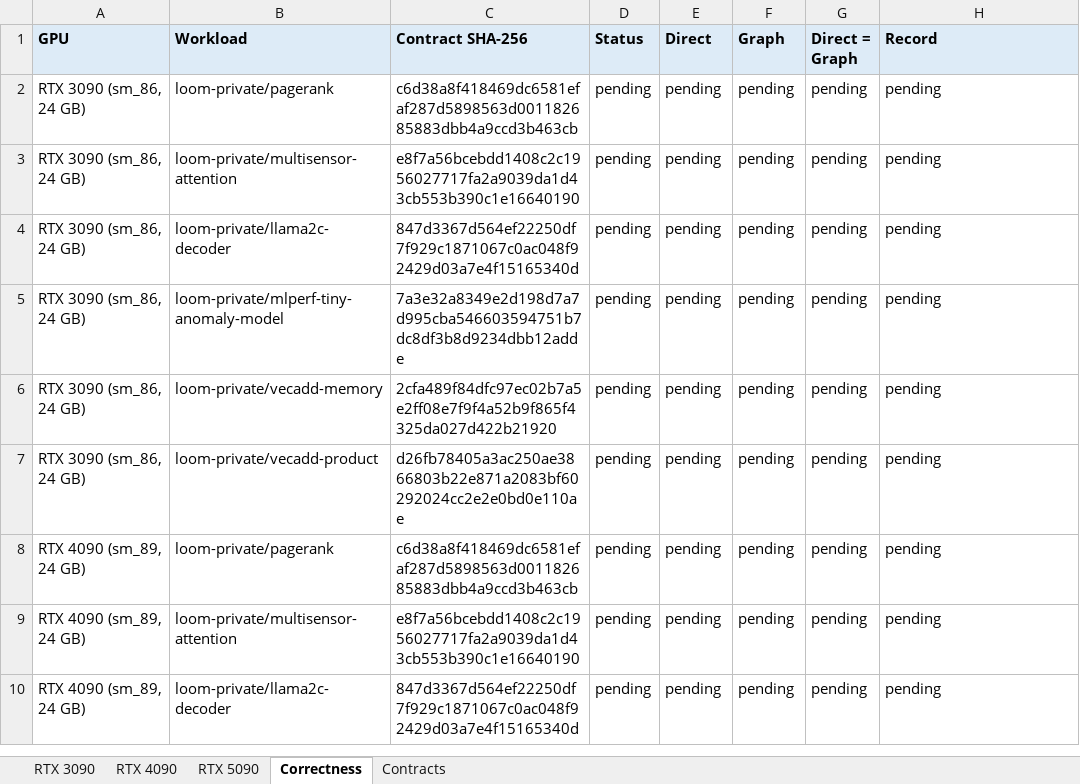
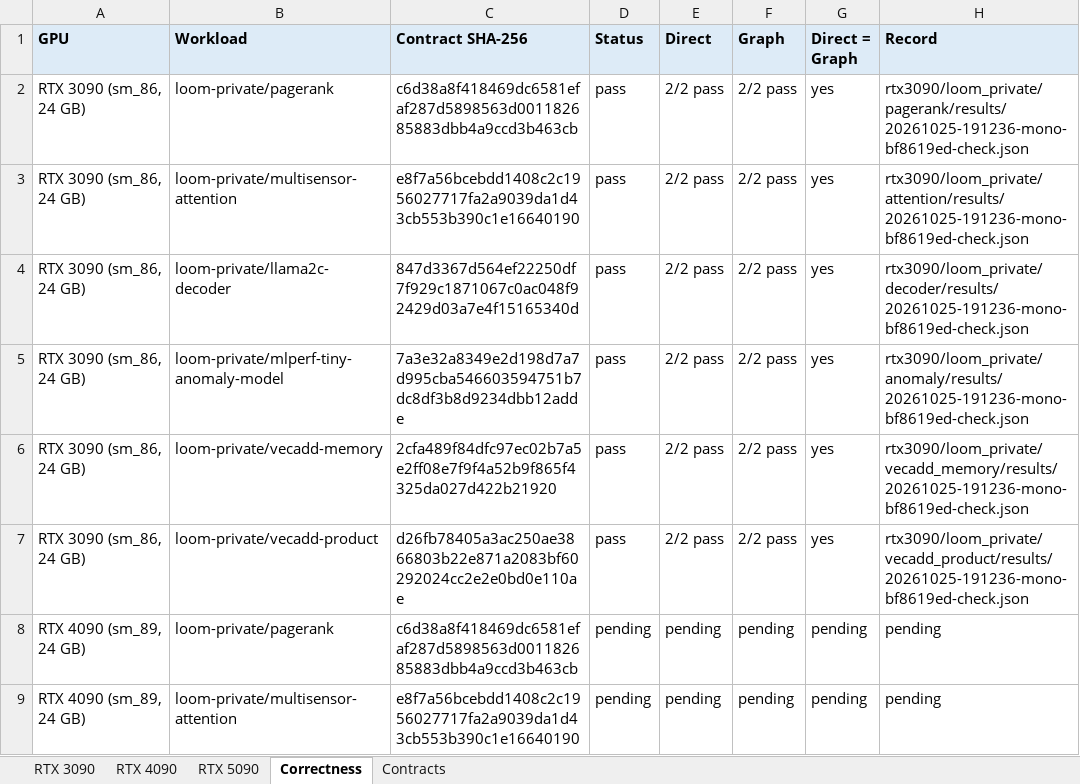
Before and after one commit to ankaijin/cuda-elastic, an Excel workbook: results/loom_private/loom_private_v1.xlsx, sheet Correctness, drawn as a sheet; only a part is shown; the shorter side is filled out with more unchanged rows; values as stored, in another font and other column widths than the file's, no borders; the diff names each change by its address in the sheet, - before the commit and + after, or states it on an @@ line.

```diff
--- a/results/loom_private/loom_private_v1.xlsx (sheet Correctness)
+++ b/results/loom_private/loom_private_v1.xlsx (sheet Correctness)
-D2:D7 (Status): pending
+D2:D7 (Status): pass
-E2:E7 (Direct): pending
+E2:E7 (Direct): 2/2 pass
-F2:F7 (Graph): pending
+F2:F7 (Graph): 2/2 pass
-G2:G7 (Direct = Graph): pending
+G2:G7 (Direct = Graph): yes
-H2 (Record): pending
+H2 (Record): rtx3090/loom_private/pagerank/results/20261025-191236-mono-bf8619ed-check.json
-H3 (Record): pending
+H3 (Record): rtx3090/loom_private/attention/results/20261025-191236-mono-bf8619ed-check.json
-H4 (Record): pending
+H4 (Record): rtx3090/loom_private/decoder/results/20261025-191236-mono-bf8619ed-check.json
-H5 (Record): pending
+H5 (Record): rtx3090/loom_private/anomaly/results/20261025-191236-mono-bf8619ed-check.json
-H6 (Record): pending
+H6 (Record): rtx3090/loom_private/vecadd_memory/results/20261025-191236-mono-bf8619ed-check.json
-H7 (Record): pending
+H7 (Record): rtx3090/loom_private/vecadd_product/results/20261025-191236-mono-bf8619ed-check.json
```
Also changed, not shown: 18 other files.
